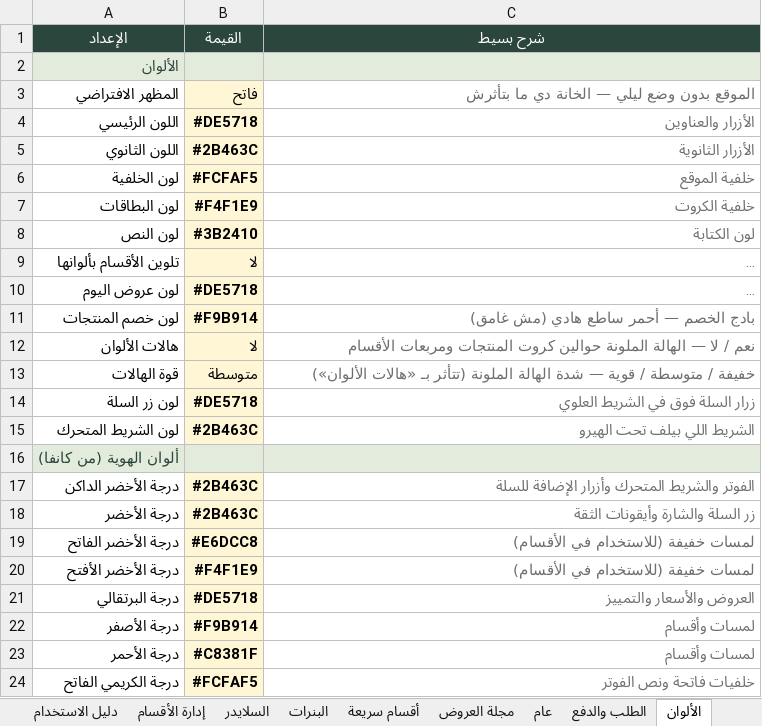
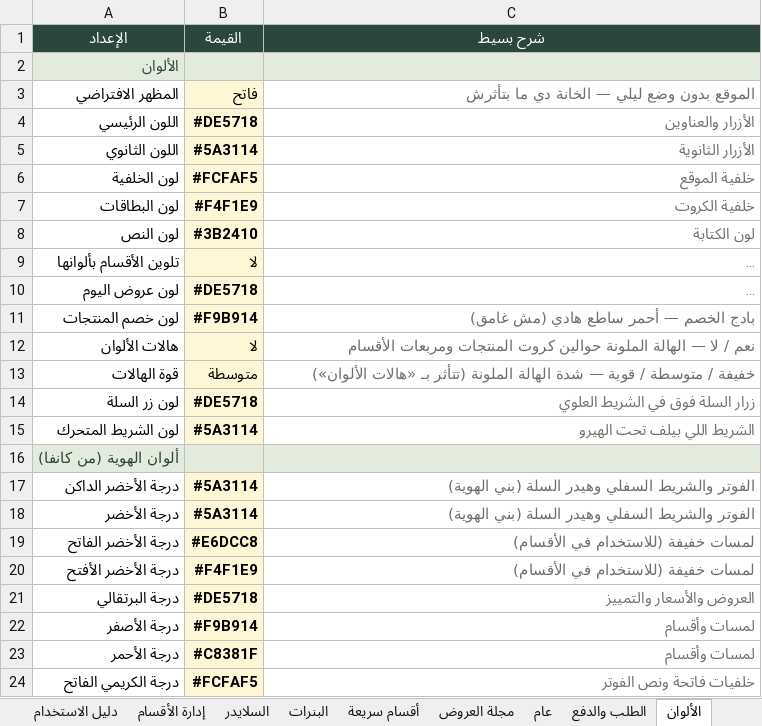
Before and after one commit to abdelazim17/trolley, an Excel workbook: settings.xlsx, sheet الألوان, drawn as a sheet; only a part is shown; long unchanged cells end in …; values as stored, in another font and other column widths than the file's, no borders; the diff names each change by its address in the sheet, - before the commit and + after, or states it on an @@ line.

```diff
--- a/settings.xlsx (sheet الألوان)
+++ b/settings.xlsx (sheet الألوان)
-B5 (القيمة): #2B463C
+B5 (القيمة): #5A3114
-B15 (القيمة): #2B463C
+B15 (القيمة): #5A3114
-B17:B18 (القيمة): #2B463C
+B17:B18 (القيمة): #5A3114
-C17 (شرح بسيط): الفوتر والشريط المتحرك وأزرار الإضافة للسلة
+C17 (شرح بسيط): الفوتر والشريط السفلي وهيدر السلة (بني الهوية)
-C18 (شرح بسيط): زر السلة والشارة وأيقونات الثقة
+C18 (شرح بسيط): الفوتر والشريط السفلي وهيدر السلة (بني الهوية)
```
Also changed, not shown: sheet الهيرو والرئيسية, 16 other files.
